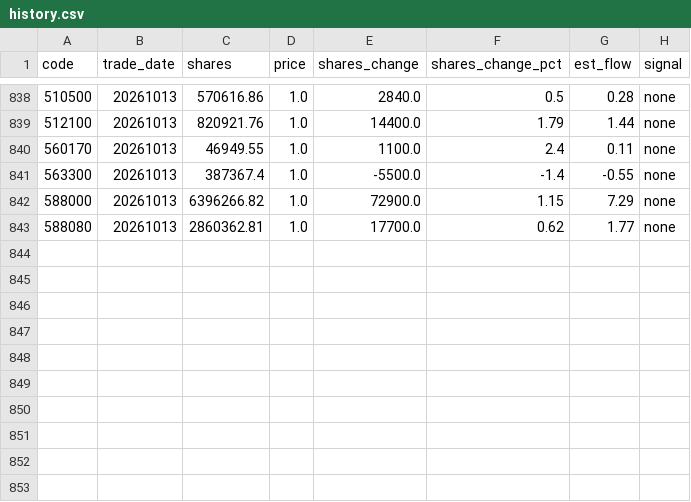
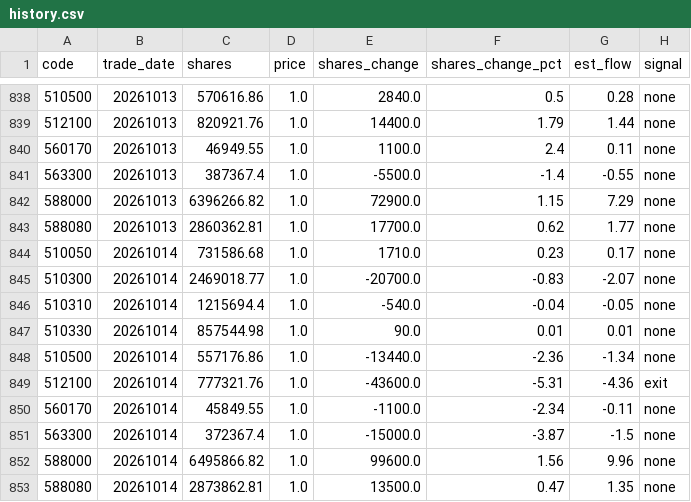
Before and after one commit to marzanmallakcp676-byte/national-team-watch, a CSV file: data/history.csv, drawn as a sheet; only a part is shown, gaps mark what is left out.

```diff
--- a/data/history.csv
+++ b/data/history.csv
@@ -843 +843,11 @@ code,trade_date,shares,price,shares_change,shares_change_pct,est_flow,signal
 588080,20261013,2860362.81,1.0,17700.0,0.62,1.77,none
+510050,20261014,731586.68,1.0,1710.0,0.23,0.17,none
+510300,20261014,2469018.77,1.0,-20700.0,-0.83,-2.07,none
+510310,20261014,1215694.4,1.0,-540.0,-0.04,-0.05,none
+510330,20261014,857544.98,1.0,90.0,0.01,0.01,none
+510500,20261014,557176.86,1.0,-13440.0,-2.36,-1.34,none
+512100,20261014,777321.76,1.0,-43600.0,-5.31,-4.36,exit
+560170,20261014,45849.55,1.0,-1100.0,-2.34,-0.11,none
+563300,20261014,372367.4,1.0,-15000.0,-3.87,-1.5,none
+588000,20261014,6495866.82,1.0,99600.0,1.56,9.96,none
+588080,20261014,2873862.81,1.0,13500.0,0.47,1.35,none
```
